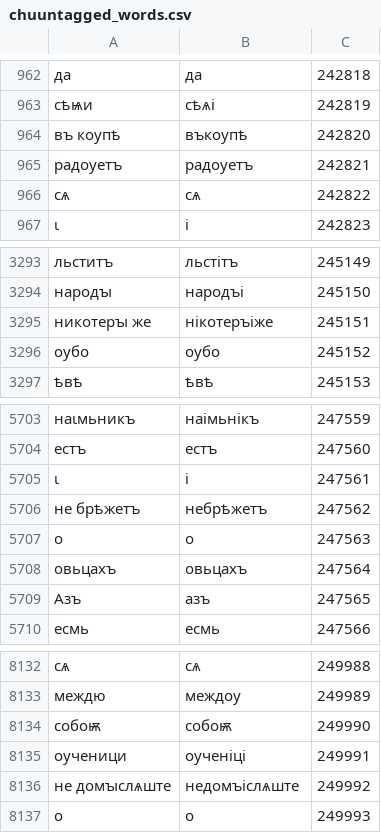
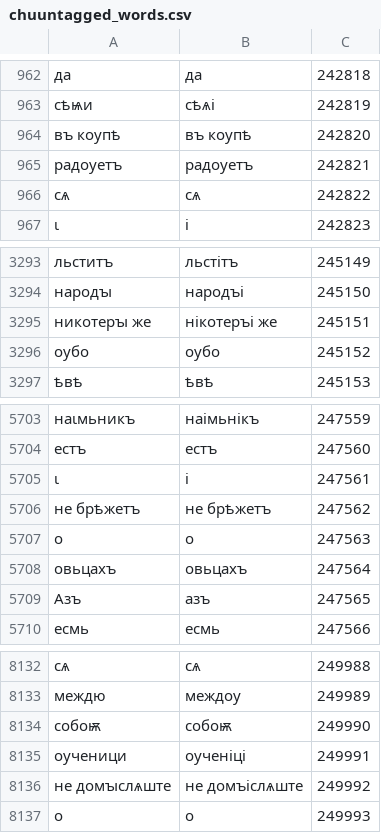
Before and after one commit to 12401453/torot_2023, a CSV file: my_scripts/chuuntagged_words.csv, drawn as a sheet; only a part is shown, gaps mark what is left out.

```diff
--- a/my_scripts/chuuntagged_words.csv
+++ b/my_scripts/chuuntagged_words.csv
@@ -963,3 +963,3 @@
 сѣѩи,сѣѧі,242819
-въ коупѣ,въкоупѣ,242820
+въ коупѣ,въ коупѣ,242820
 радоуетъ,радоуетъ,242821
@@ -3294,3 +3294,3 @@
 народꙑ,народъі,245150
-никотерꙑ же,нікотеръіже,245151
+никотерꙑ же,нікотеръі же,245151
 оубо,оубо,245152
@@ -5705,3 +5705,3 @@
 ꙇ,і,247561
-не брѣжетъ,небрѣжетъ,247562
+не брѣжетъ,не брѣжетъ,247562
 о,о,247563
@@ -8135,3 +8135,3 @@
 оученици,оученіці,249991
-не домꙑслѧште,недомъіслѧште,249992
+не домꙑслѧште,не домъіслѧште,249992
 о,о,249993
```
Also changed, not shown: 7 other files.
